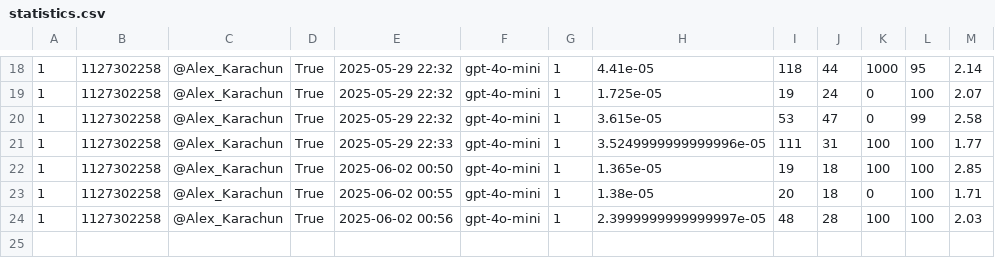
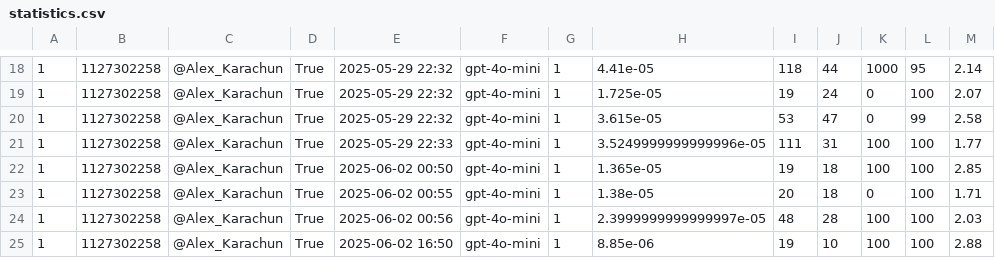
Before and after one commit to AlexKrachun/pomogator, a CSV file: statistics.csv, drawn as a sheet; only a part is shown, gaps mark what is left out.

```diff
--- a/statistics.csv
+++ b/statistics.csv
@@ -24 +24,2 @@
 1	1127302258	@Alex_Karachun	True	2025-06-02 00:56	gpt-4o-mini	1	2.3999999999999997e-05	48	28	100	100	2.03
+1	1127302258	@Alex_Karachun	True	2025-06-02 16:50	gpt-4o-mini	1	8.85e-06	19	10	100	100	2.88
```
Also changed, not shown: 1 other file.
